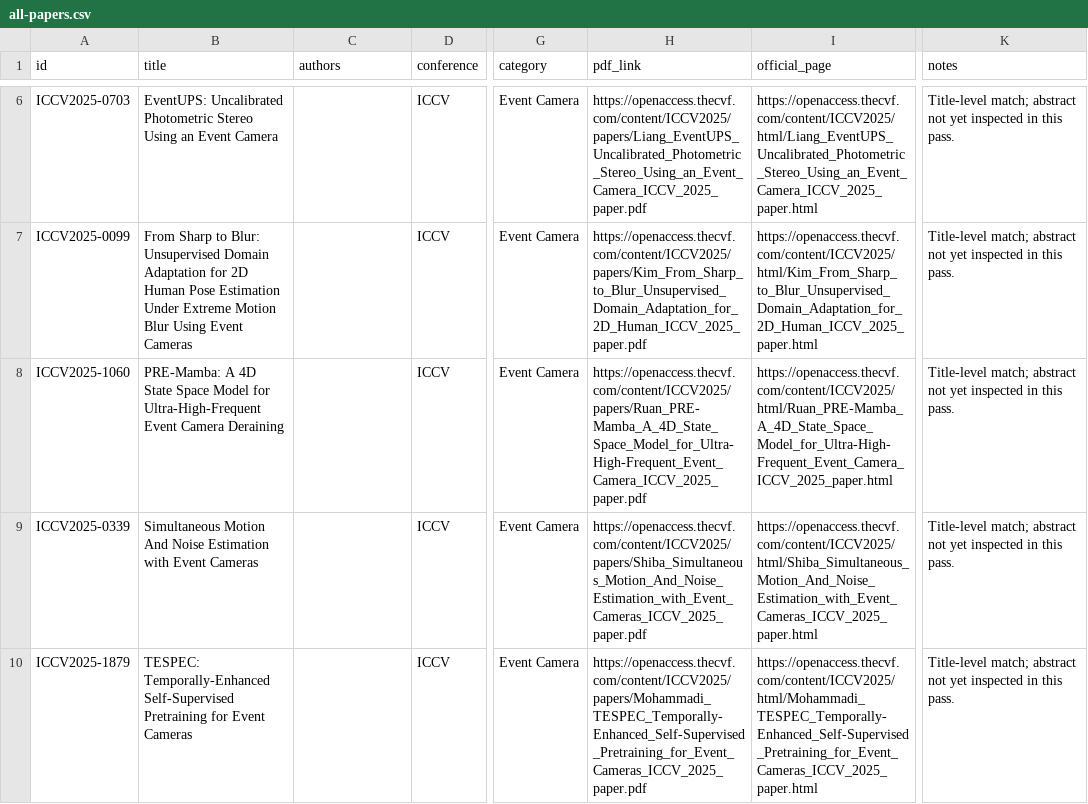
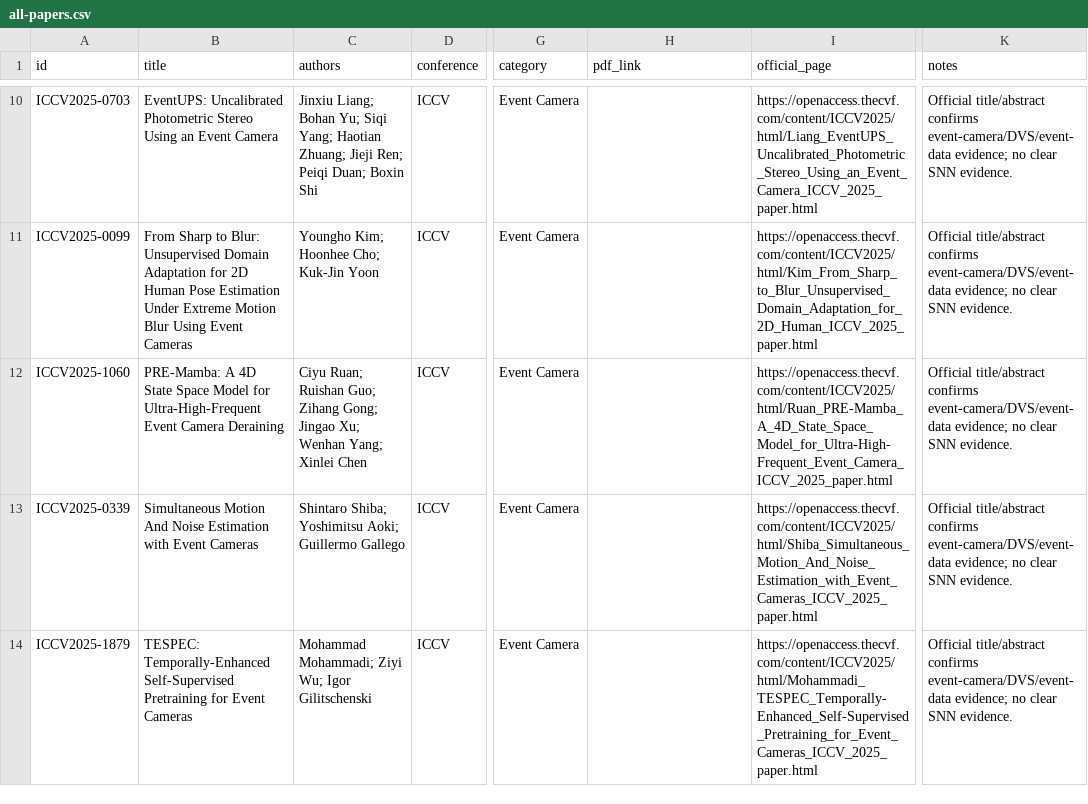
Before and after one commit to QuanHaHQuan/snn-event-camera-review, a CSV file: 00-index/all-papers.csv, drawn as a sheet; only a part is shown, gaps mark what is left out; addresses are those after the commit; the diff covers the shown part only; the diff names each change by its address in the sheet, - before the commit and + after, or states it on an @@ line.

Commit message:
Revise retrieval workflow and rescan CVPR 2026 ICCV 2025

```diff
--- a/00-index/all-papers.csv
+++ b/00-index/all-papers.csv
-C10 (authors): (empty)
+C10 (authors): Jinxiu Liang; Bohan Yu; Siqi Yang; Haotian Zhuang; Jieji Ren; Peiqi Duan; Boxin Shi
-H10 (pdf_link): https://openaccess.thecvf.com/content/ICCV2025/papers/Liang_EventUPS_Uncalibrated_Photometric_Stereo_Using_an_Event_Camera_ICCV_2025_paper.pdf
+H10 (pdf_link): (empty)
-K10:K14 (notes): Title-level match; abstract not yet inspected in this pass.
+K10:K14 (notes): Official title/abstract confirms event-camera/DVS/event-data evidence; no clear SNN evidence.
-C11 (authors): (empty)
+C11 (authors): Youngho Kim; Hoonhee Cho; Kuk-Jin Yoon
-H11 (pdf_link): https://openaccess.thecvf.com/content/ICCV2025/papers/Kim_From_Sharp_to_Blur_Unsupervised_Domain_Adaptation_for_2D_Human_ICCV_2025_paper.pdf
+H11 (pdf_link): (empty)
-C12 (authors): (empty)
+C12 (authors): Ciyu Ruan; Ruishan Guo; Zihang Gong; Jingao Xu; Wenhan Yang; Xinlei Chen
-H12 (pdf_link): https://openaccess.thecvf.com/content/ICCV2025/papers/Ruan_PRE-Mamba_A_4D_State_Space_Model_for_Ultra-High-Frequent_Event_Camera_ICCV_2025_paper.pdf
+H12 (pdf_link): (empty)
-C13 (authors): (empty)
+C13 (authors): Shintaro Shiba; Yoshimitsu Aoki; Guillermo Gallego
-H13 (pdf_link): https://openaccess.thecvf.com/content/ICCV2025/papers/Shiba_Simultaneous_Motion_And_Noise_Estimation_with_Event_Cameras_ICCV_2025_paper.pdf
+H13 (pdf_link): (empty)
-C14 (authors): (empty)
+C14 (authors): Mohammad Mohammadi; Ziyi Wu; Igor Gilitschenski
-H14 (pdf_link): https://openaccess.thecvf.com/content/ICCV2025/papers/Mohammadi_TESPEC_Temporally-Enhanced_Self-Supervised_Pretraining_for_Event_Cameras_ICCV_2025_paper.pdf
+H14 (pdf_link): (empty)
```
Also changed, not shown: 10 added rows, 1 removed row and 38 edited cells elsewhere in this file, 01-papers-by-conference/ICCV2025/candidates.csv, 24 other files.
